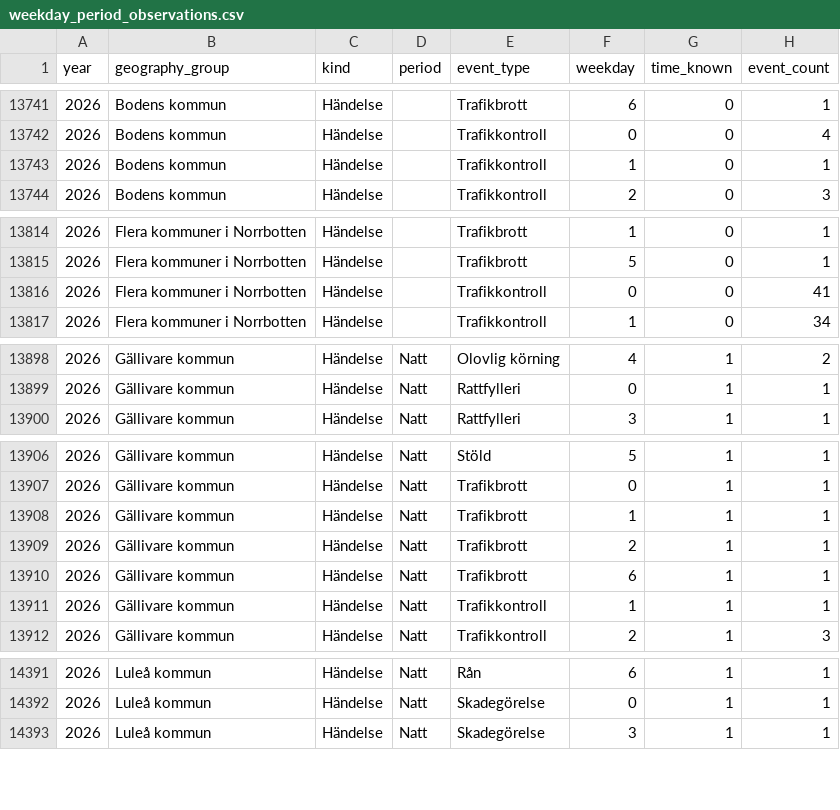
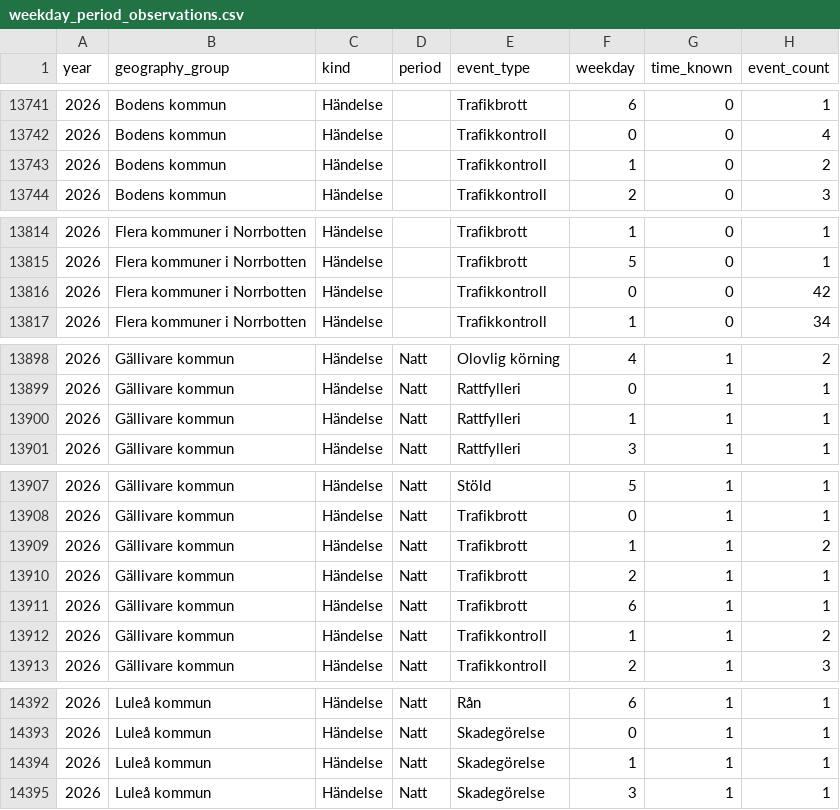
Before and after one commit to Lulea-statistik/Lulea-polishandelser, a CSV file: data/weekday_period_observations.csv, drawn as a sheet; only a part is shown, gaps mark what is left out.

```diff
--- a/data/weekday_period_observations.csv
+++ b/data/weekday_period_observations.csv
@@ -13742,3 +13742,3 @@ year,geography_group,kind,period,event_type,weekday,time_known,event_count
 2026,Bodens kommun,Händelse,,Trafikkontroll,0,0,4
-2026,Bodens kommun,Händelse,,Trafikkontroll,1,0,1
+2026,Bodens kommun,Händelse,,Trafikkontroll,1,0,2
 2026,Bodens kommun,Händelse,,Trafikkontroll,2,0,3
@@ -13815,3 +13815,3 @@ year,geography_group,kind,period,event_type,weekday,time_known,event_count
 2026,Flera kommuner i Norrbotten,Händelse,,Trafikbrott,5,0,1
-2026,Flera kommuner i Norrbotten,Händelse,,Trafikkontroll,0,0,41
+2026,Flera kommuner i Norrbotten,Händelse,,Trafikkontroll,0,0,42
 2026,Flera kommuner i Norrbotten,Händelse,,Trafikkontroll,1,0,34
@@ -13899,2 +13899,3 @@ year,geography_group,kind,period,event_type,weekday,time_known,event_count
 2026,Gällivare kommun,Händelse,Natt,Rattfylleri,0,1,1
+2026,Gällivare kommun,Händelse,Natt,Rattfylleri,1,1,1
 2026,Gällivare kommun,Händelse,Natt,Rattfylleri,3,1,1
@@ -13907,6 +13908,6 @@ year,geography_group,kind,period,event_type,weekday,time_known,event_count
 2026,Gällivare kommun,Händelse,Natt,Trafikbrott,0,1,1
-2026,Gällivare kommun,Händelse,Natt,Trafikbrott,1,1,1
+2026,Gällivare kommun,Händelse,Natt,Trafikbrott,1,1,2
 2026,Gällivare kommun,Händelse,Natt,Trafikbrott,2,1,1
 2026,Gällivare kommun,Händelse,Natt,Trafikbrott,6,1,1
-2026,Gällivare kommun,Händelse,Natt,Trafikkontroll,1,1,1
+2026,Gällivare kommun,Händelse,Natt,Trafikkontroll,1,1,2
 2026,Gällivare kommun,Händelse,Natt,Trafikkontroll,2,1,3
@@ -14392,2 +14393,3 @@ year,geography_group,kind,period,event_type,weekday,time_known,event_count
 2026,Luleå kommun,Händelse,Natt,Skadegörelse,0,1,1
+2026,Luleå kommun,Händelse,Natt,Skadegörelse,1,1,1
 2026,Luleå kommun,Händelse,Natt,Skadegörelse,3,1,1
```
Also changed, not shown: data/summary_details_extra_monthly.csv, data/summary_details_monthly.csv, 25 other files.
